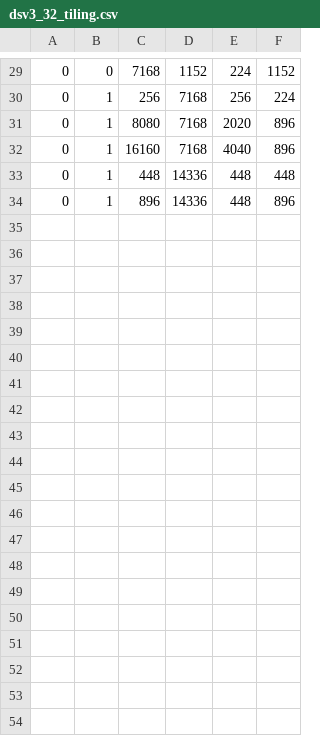
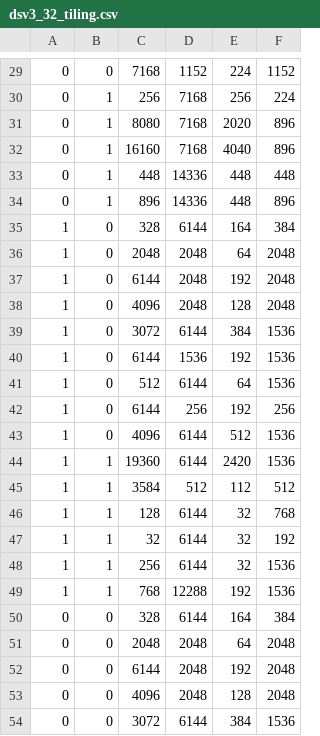
Before and after one commit to kunpengcompute/sglang, a CSV file: scripts/cpu_kunpeng/configs/dsv3_32_tiling.csv, drawn as a sheet; only a part is shown, gaps mark what is left out; the diff covers the shown part only.

Commit message:
feat(kunpeng):add glm5.3 gemm tiling plans

```diff
--- a/scripts/cpu_kunpeng/configs/dsv3_32_tiling.csv
+++ b/scripts/cpu_kunpeng/configs/dsv3_32_tiling.csv
@@ -34 +34,21 @@
 0,1,896,14336,448,896
+1,0,328,6144,164,384
+1,0,2048,2048,64,2048
+1,0,6144,2048,192,2048
+1,0,4096,2048,128,2048
+1,0,3072,6144,384,1536
+1,0,6144,1536,192,1536
+1,0,512,6144,64,1536
+1,0,6144,256,192,256
+1,0,4096,6144,512,1536
+1,1,19360,6144,2420,1536
+1,1,3584,512,112,512
+1,1,128,6144,32,768
+1,1,32,6144,32,192
+1,1,256,6144,32,1536
+1,1,768,12288,192,1536
+0,0,328,6144,164,384
+0,0,2048,2048,64,2048
+0,0,6144,2048,192,2048
+0,0,4096,2048,128,2048
+0,0,3072,6144,384,1536
```
Also changed, not shown: 10 added rows elsewhere in this file.
